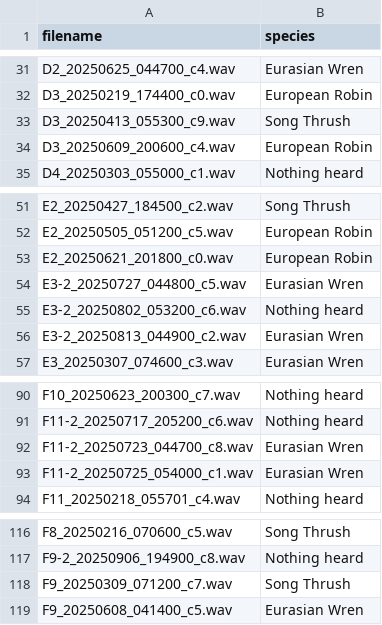
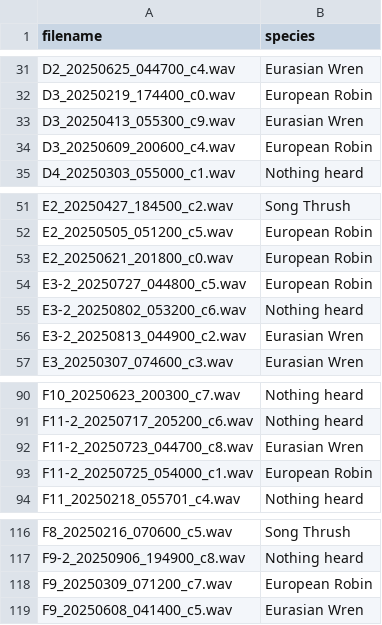
Before and after one commit to ash2d/IE-Bioacoustics-Practical, a CSV file: data/labelled/labels.csv, drawn as a sheet; only a part is shown, gaps mark what is left out.

Commit message:
labells

```diff
--- a/data/labelled/labels.csv
+++ b/data/labelled/labels.csv
@@ -32,3 +32,3 @@ D2_20250625_044700_c4.wav,Eurasian Wren
 D3_20250219_174400_c0.wav,European Robin
-D3_20250413_055300_c9.wav,Song Thrush
+D3_20250413_055300_c9.wav,Eurasian Wren
 D3_20250609_200600_c4.wav,European Robin
@@ -53,3 +53,3 @@ E2_20250505_051200_c5.wav,European Robin
 E2_20250621_201800_c0.wav,European Robin
-E3-2_20250727_044800_c5.wav,Eurasian Wren
+E3-2_20250727_044800_c5.wav,European Robin
 E3-2_20250802_053200_c6.wav,Nothing heard
@@ -92,3 +92,3 @@ F11-2_20250717_205200_c6.wav,Nothing heard
 F11-2_20250723_044700_c8.wav,Eurasian Wren
-F11-2_20250725_054000_c1.wav,Eurasian Wren
+F11-2_20250725_054000_c1.wav,European Robin
 F11_20250218_055701_c4.wav,Nothing heard
@@ -117,3 +117,3 @@ F8_20250216_070600_c5.wav,Song Thrush
 F9-2_20250906_194900_c8.wav,Nothing heard
-F9_20250309_071200_c7.wav,Song Thrush
+F9_20250309_071200_c7.wav,European Robin
 F9_20250608_041400_c5.wav,Eurasian Wren
```
